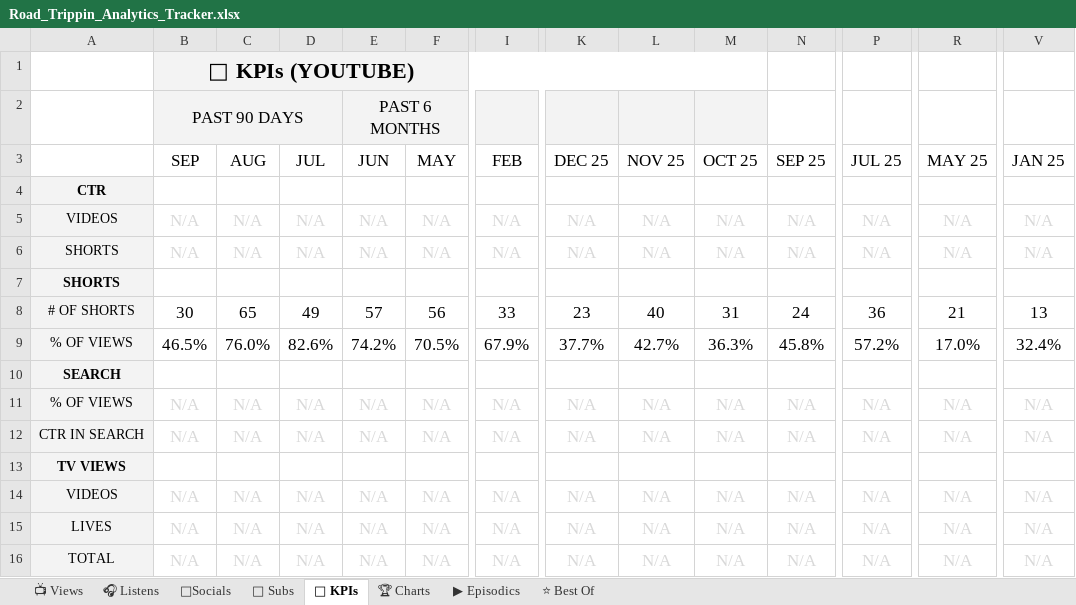
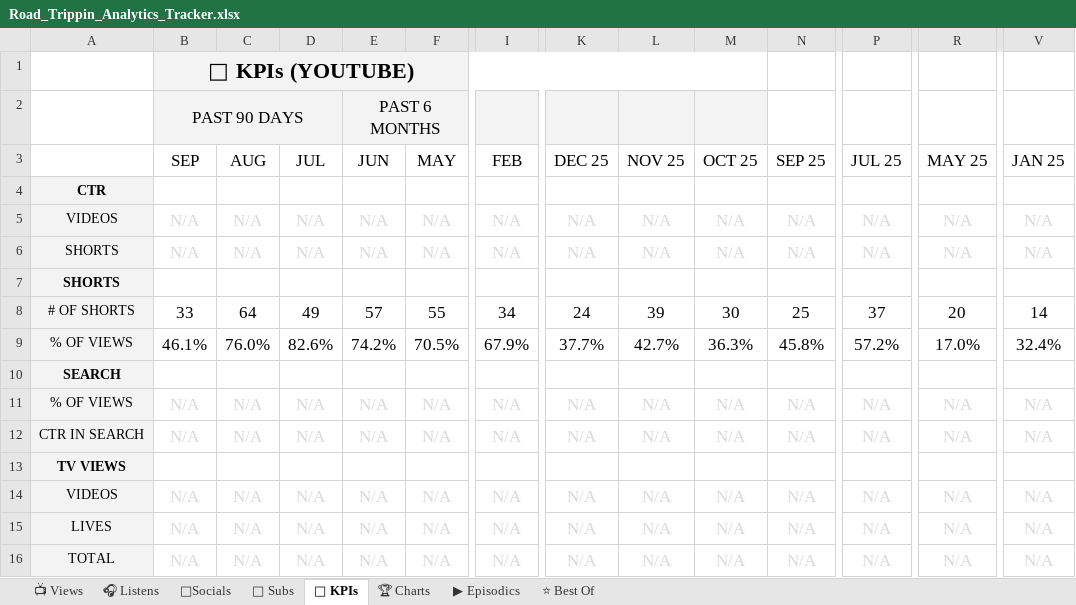
Before and after one commit to raindelaymedia/roadtrippin, an Excel workbook: master/shows/road_trippin/data/Road_Trippin_Analytics_Tracker.xlsx, sheet 🔑 KPIs, drawn as a sheet; only a part is shown, gaps mark what is left out; values as stored, in another font and other column widths than the file's, no borders; the diff names each change by its address in the sheet, - before the commit and + after, or states it on an @@ line.

```diff
--- a/master/shows/road_trippin/data/Road_Trippin_Analytics_Tracker.xlsx (sheet 🔑 KPIs)
+++ b/master/shows/road_trippin/data/Road_Trippin_Analytics_Tracker.xlsx (sheet 🔑 KPIs)
-B8 (SEP): 30
+B8 (SEP): 33
-C8 (AUG): 65
+C8 (AUG): 64
-F8 (MAY): 56
+F8 (MAY): 55
-I8 (FEB): 33
+I8 (FEB): 34
-K8 (DEC 25): 23
+K8 (DEC 25): 24
-L8 (NOV 25): 40
+L8 (NOV 25): 39
-M8 (OCT 25): 31
+M8 (OCT 25): 30
-N8 (SEP 25): 24
+N8 (SEP 25): 25
-P8 (JUL 25): 36
+P8 (JUL 25): 37
-R8 (MAY 25): 21
+R8 (MAY 25): 20
-V8 (JAN 25): 13
+V8 (JAN 25): 14
-B9 (SEP): 46.5%
+B9 (SEP): 46.1%
```
Also changed, not shown: sheet 👥 Subs, sheet ⭐ Best Of, sheet 📺 Views, sheet ▶ Episodics, 8 other files.
